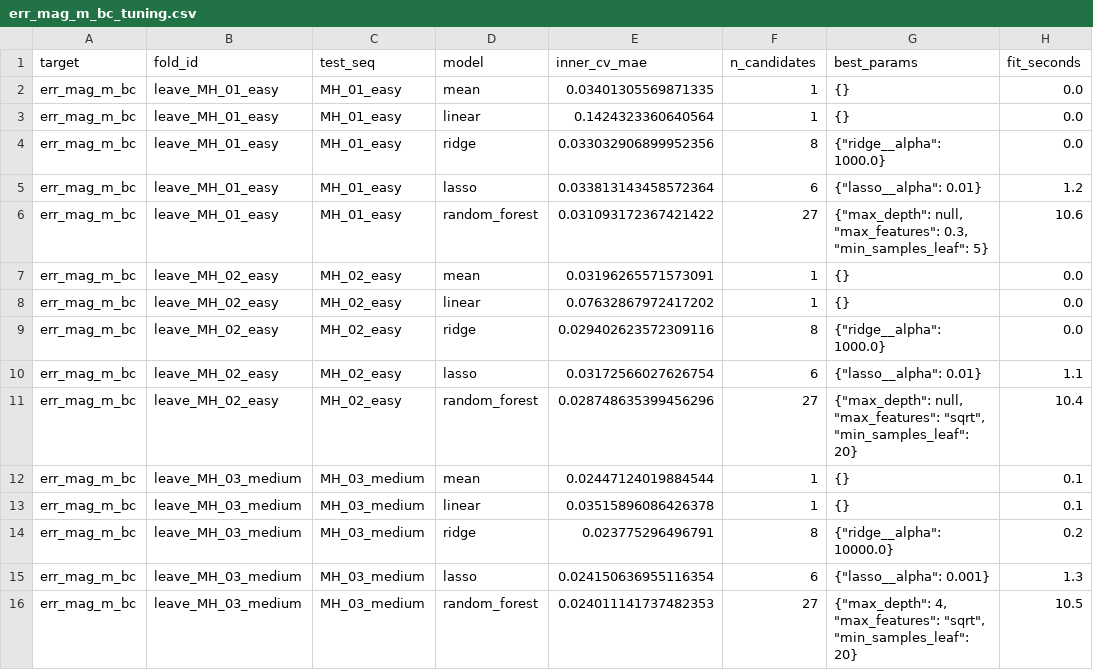
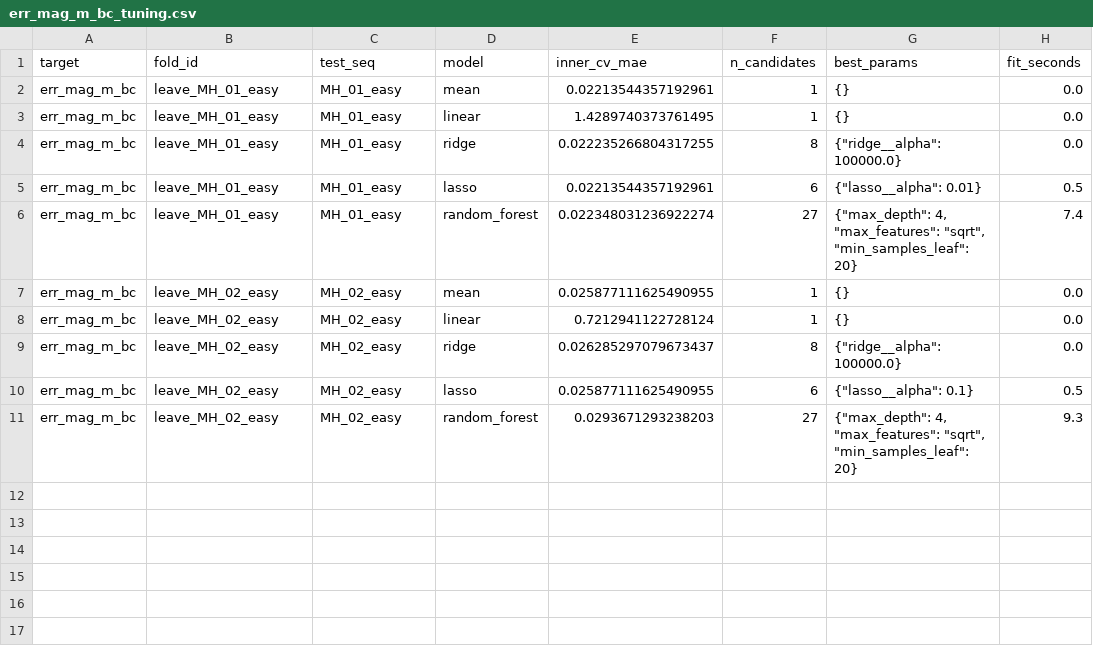
Before and after one commit to Dadi-Dinesh/Drift-Sense, a CSV file: results/metrics/err_mag_m_bc_tuning.csv, drawn as a sheet.

```diff
--- a/results/metrics/err_mag_m_bc_tuning.csv
+++ b/results/metrics/err_mag_m_bc_tuning.csv
@@ -1,16 +1,11 @@
 target,fold_id,test_seq,model,inner_cv_mae,n_candidates,best_params,fit_seconds
-err_mag_m_bc,leave_MH_01_easy,MH_01_easy,mean,0.03401305569871335,1,{},0.0
-err_mag_m_bc,leave_MH_01_easy,MH_01_easy,linear,0.1424323360640564,1,{},0.0
-err_mag_m_bc,leave_MH_01_easy,MH_01_easy,ridge,0.033032906899952356,8,"{""ridge__alpha"": 1000.0}",0.0
-err_mag_m_bc,leave_MH_01_easy,MH_01_easy,lasso,0.033813143458572364,6,"{""lasso__alpha"": 0.01}",1.2
-err_mag_m_bc,leave_MH_01_easy,MH_01_easy,random_forest,0.031093172367421422,27,"{""max_depth"": null, ""max_features"": 0.3, ""min_samples_leaf"": 5}",10.6
-err_mag_m_bc,leave_MH_02_easy,MH_02_easy,mean,0.03196265571573091,1,{},0.0
-err_mag_m_bc,leave_MH_02_easy,MH_02_easy,linear,0.07632867972417202,1,{},0.0
-err_mag_m_bc,leave_MH_02_easy,MH_02_easy,ridge,0.029402623572309116,8,"{""ridge__alpha"": 1000.0}",0.0
-err_mag_m_bc,leave_MH_02_easy,MH_02_easy,lasso,0.03172566027626754,6,"{""lasso__alpha"": 0.01}",1.1
-err_mag_m_bc,leave_MH_02_easy,MH_02_easy,random_forest,0.028748635399456296,27,"{""max_depth"": null, ""max_features"": ""sqrt"", ""min_samples_leaf"": 20}",10.4
-err_mag_m_bc,leave_MH_03_medium,MH_03_medium,mean,0.02447124019884544,1,{},0.1
-err_mag_m_bc,leave_MH_03_medium,MH_03_medium,linear,0.03515896086426378,1,{},0.1
-err_mag_m_bc,leave_MH_03_medium,MH_03_medium,ridge,0.023775296496791,8,"{""ridge__alpha"": 10000.0}",0.2
-err_mag_m_bc,leave_MH_03_medium,MH_03_medium,lasso,0.024150636955116354,6,"{""lasso__alpha"": 0.001}",1.3
-err_mag_m_bc,leave_MH_03_medium,MH_03_medium,random_forest,0.024011141737482353,27,"{""max_depth"": 4, ""max_features"": ""sqrt"", ""min_samples_leaf"": 20}",10.5
+err_mag_m_bc,leave_MH_01_easy,MH_01_easy,mean,0.02213544357192961,1,{},0.0
+err_mag_m_bc,leave_MH_01_easy,MH_01_easy,linear,1.4289740373761495,1,{},0.0
+err_mag_m_bc,leave_MH_01_easy,MH_01_easy,ridge,0.022235266804317255,8,"{""ridge__alpha"": 100000.0}",0.0
+err_mag_m_bc,leave_MH_01_easy,MH_01_easy,lasso,0.02213544357192961,6,"{""lasso__alpha"": 0.01}",0.5
+err_mag_m_bc,leave_MH_01_easy,MH_01_easy,random_forest,0.022348031236922274,27,"{""max_depth"": 4, ""max_features"": ""sqrt"", ""min_samples_leaf"": 20}",7.4
+err_mag_m_bc,leave_MH_02_easy,MH_02_easy,mean,0.025877111625490955,1,{},0.0
+err_mag_m_bc,leave_MH_02_easy,MH_02_easy,linear,0.7212941122728124,1,{},0.0
+err_mag_m_bc,leave_MH_02_easy,MH_02_easy,ridge,0.026285297079673437,8,"{""ridge__alpha"": 100000.0}",0.0
+err_mag_m_bc,leave_MH_02_easy,MH_02_easy,lasso,0.025877111625490955,6,"{""lasso__alpha"": 0.1}",0.5
+err_mag_m_bc,leave_MH_02_easy,MH_02_easy,random_forest,0.0293671293238203,27,"{""max_depth"": 4, ""max_features"": ""sqrt"", ""min_samples_leaf"": 20}",9.3
```
Also changed, not shown: results/metrics/err_mag_m.csv, results/metrics/err_mag_m_bc.csv, 41 other files.
